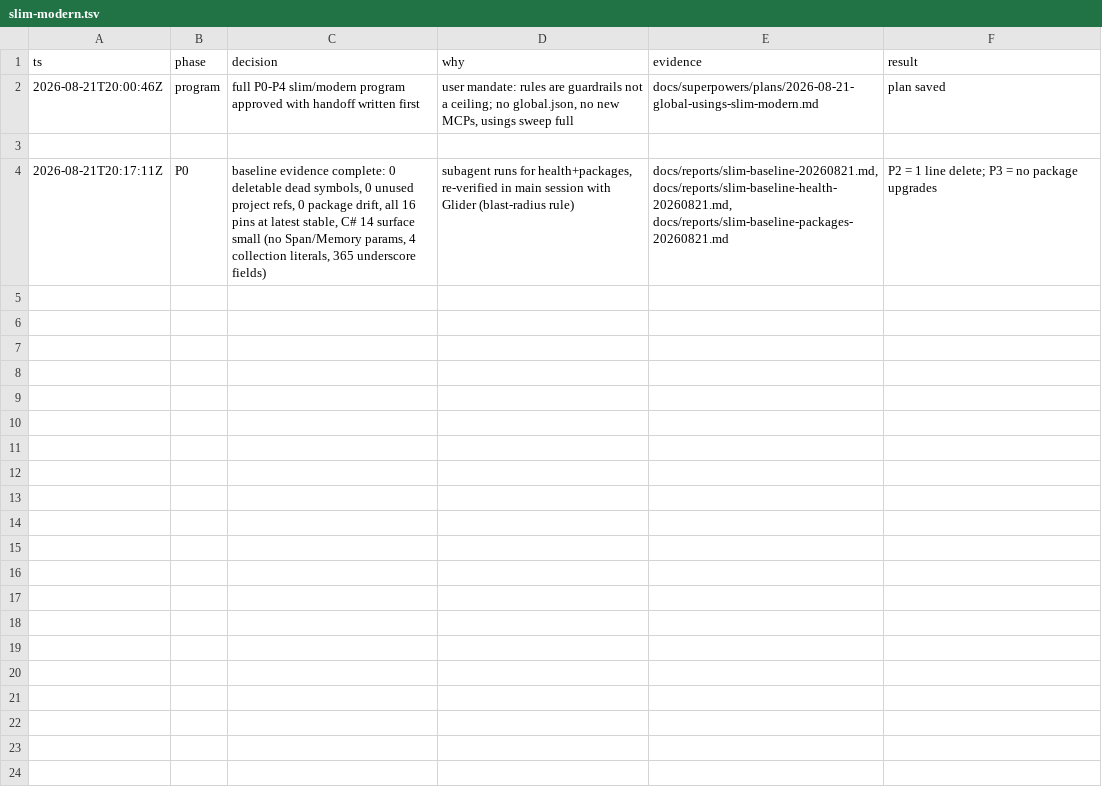
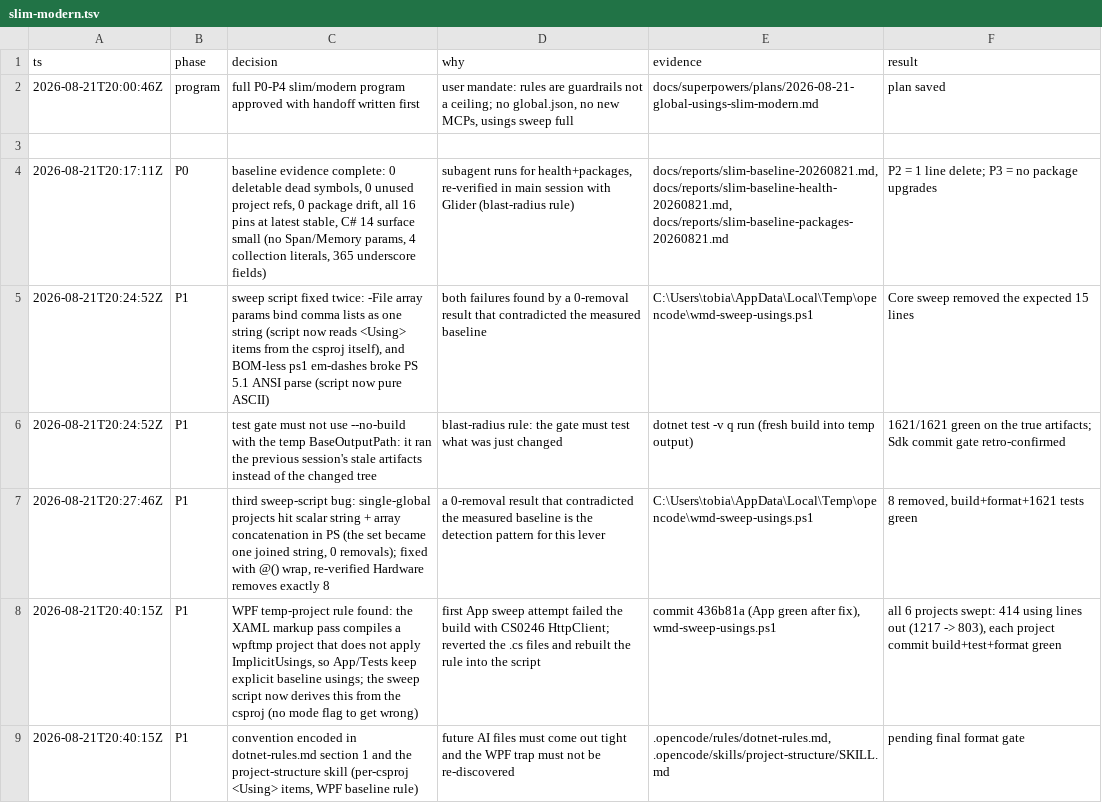
Before and after one commit to headpiece747/ModernWigiDash, a TSV file: .audit/slim-modern.tsv, drawn as a sheet.

Commit message:
docs: encode the per-project global-usings convention
Record the P1 outcome (414 using lines out, per-project commits) and the
WPF temp-project rule discovered in the App pass. dotnet-rules section 1
now tells future work to assume the implicit baseline plus each project's
<Using> globals and to keep the baseline explicit in UseWPF projects; the
project-structure skill's decision guide no longer points at
Directory.Build.props for global usings.

```diff
--- a/.audit/slim-modern.tsv
+++ b/.audit/slim-modern.tsv
@@ -4 +4,6 @@
 2026-08-21T20:17:11Z	P0	baseline evidence complete: 0 deletable dead symbols, 0 unused project refs, 0 package drift, all 16 pins at latest stable, C# 14 surface small (no Span/Memory params, 4 collection literals, 365 underscore fields)	subagent runs for health+packages, re-verified in main session with Glider (blast-radius rule)	docs/reports/slim-baseline-20260821.md, docs/reports/slim-baseline-health-20260821.md, docs/reports/slim-baseline-packages-20260821.md	P2 = 1 line delete; P3 = no package upgrades
+2026-08-21T20:24:52Z	P1	sweep script fixed twice: -File array params bind comma lists as one string (script now reads <Using> items from the csproj itself), and BOM-less ps1 em-dashes broke PS 5.1 ANSI parse (script now pure ASCII)	both failures found by a 0-removal result that contradicted the measured baseline	C:\Users\tobia\AppData\Local\Temp\opencode\wmd-sweep-usings.ps1	Core sweep removed the expected 15 lines
+2026-08-21T20:24:52Z	P1	test gate must not use --no-build with the temp BaseOutputPath: it ran the previous session's stale artifacts instead of the changed tree	blast-radius rule: the gate must test what was just changed	dotnet test -v q run (fresh build into temp output)	1621/1621 green on the true artifacts; Sdk commit gate retro-confirmed
+2026-08-21T20:27:46Z	P1	third sweep-script bug: single-global projects hit scalar string + array concatenation in PS (the set became one joined string, 0 removals); fixed with @() wrap, re-verified Hardware removes exactly 8	a 0-removal result that contradicted the measured baseline is the detection pattern for this lever	C:\Users\tobia\AppData\Local\Temp\opencode\wmd-sweep-usings.ps1	8 removed, build+format+1621 tests green
+2026-08-21T20:40:15Z	P1	WPF temp-project rule found: the XAML markup pass compiles a wpftmp project that does not apply ImplicitUsings, so App/Tests keep explicit baseline usings; the sweep script now derives this from the csproj (no mode flag to get wrong)	first App sweep attempt failed the build with CS0246 HttpClient; reverted the .cs files and rebuilt the rule into the script	commit 436b81a (App green after fix), wmd-sweep-usings.ps1	all 6 projects swept: 414 using lines out (1217 -> 803), each project commit build+test+format green
+2026-08-21T20:40:15Z	P1	convention encoded in dotnet-rules.md section 1 and the project-structure skill (per-csproj <Using> items, WPF baseline rule)	future AI files must come out tight and the WPF trap must not be re-discovered	.opencode/rules/dotnet-rules.md, .opencode/skills/project-structure/SKILL.md	pending final format gate
```
Also changed, not shown: 1 other file.
